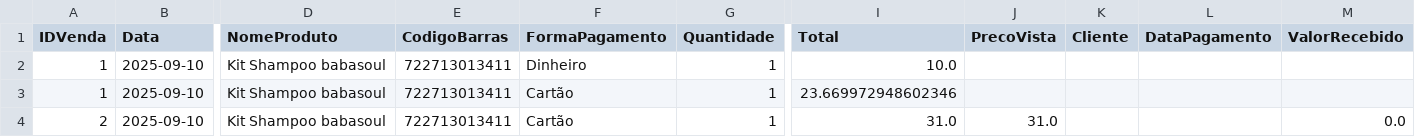
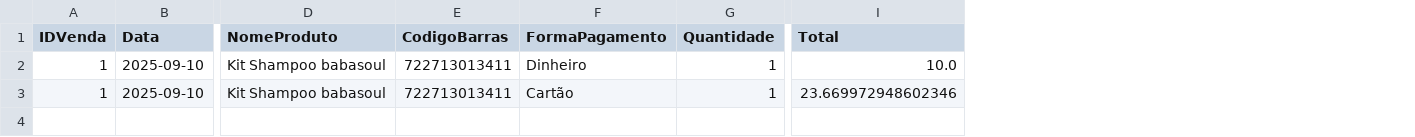
Before and after one commit to ribeiromendes5014-design/minha-loja, a CSV file: vendas.csv, drawn as a sheet; only a part is shown, gaps mark what is left out; rows hold the shown columns only; the diff names each change by its address in the sheet, - before the commit and + after, or states it on an @@ line.

Commit message:
Atualizando vendas

```diff
--- a/vendas.csv
+++ b/vendas.csv
-column J (PrecoVista), empty
-column K (Cliente), empty
-column L (DataPagamento), empty
-column M (ValorRecebido), empty
-row 4: 2 | 2025-09-10 | Kit Shampoo babasoul | 722713013411 | Cartão | 1 | 31.0 | 31.0 |  |  | 0.0
```
